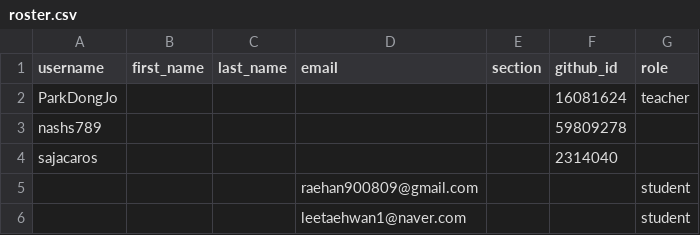
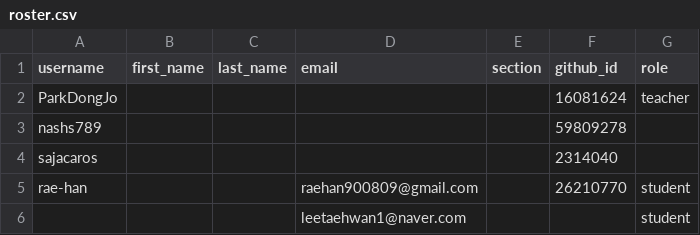
Before and after one commit to studycamp-org/classroom50, a CSV file: sysdesign-2/roster.csv, drawn as a sheet.

Commit message:
[Classroom 50] Sync roster from teams: sysdesign-2

```diff
--- a/sysdesign-2/roster.csv
+++ b/sysdesign-2/roster.csv
@@ -4,3 +4,3 @@ nashs789,,,,,59809278,
 sajacaros,,,,,2314040,
-,,,raehan900809@gmail.com,,,student
+rae-han,,,raehan900809@gmail.com,,26210770,student
 ,,,leetaehwan1@naver.com,,,student
```
